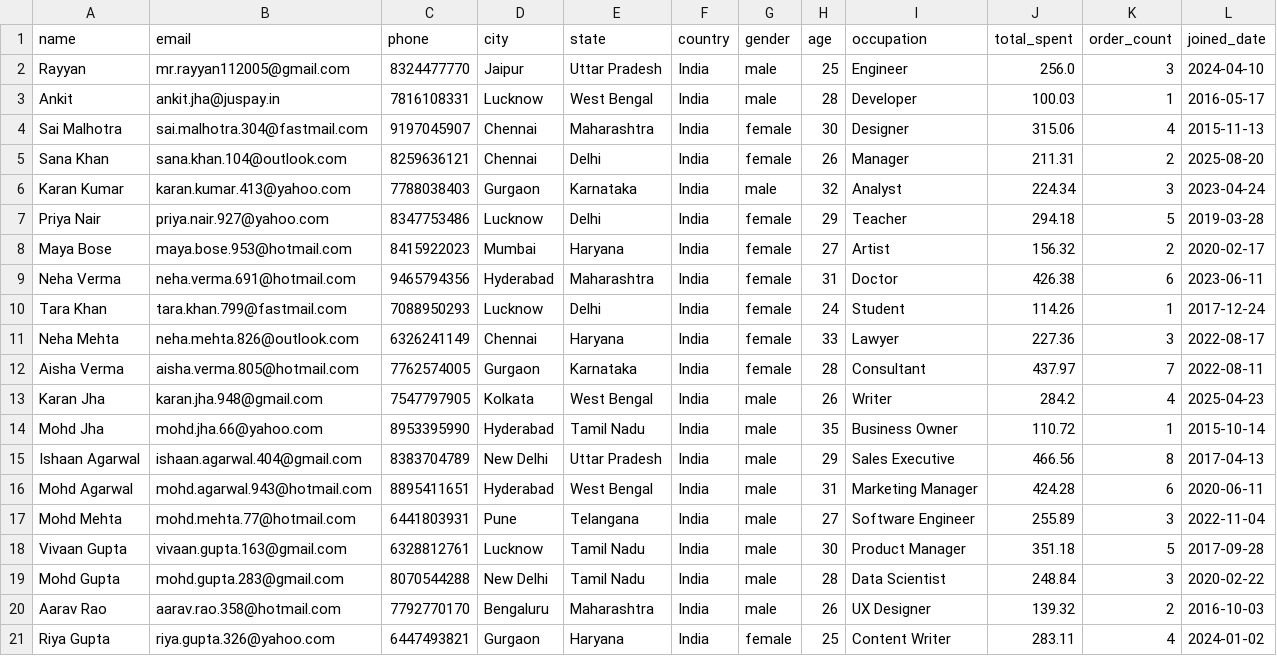
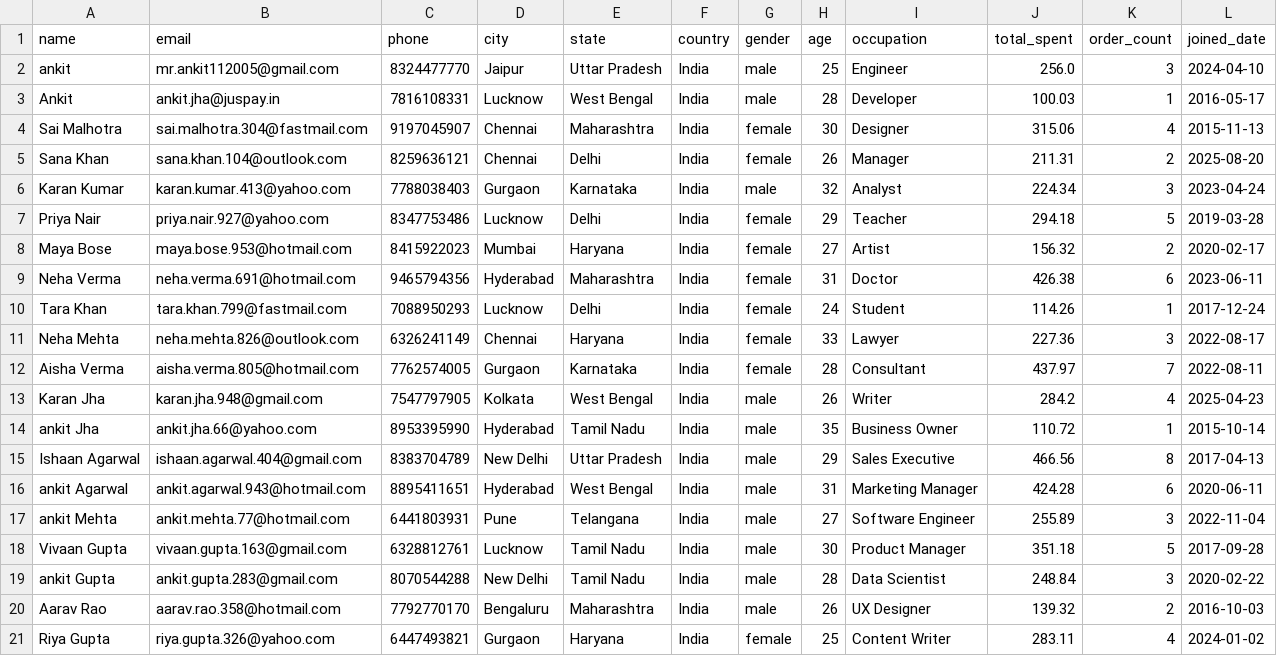
Before and after one commit to ankit6686510/CRM-main, a CSV file: crm_customers_template_enhanced.csv, drawn as a sheet.

```diff
--- a/crm_customers_template_enhanced.csv
+++ b/crm_customers_template_enhanced.csv
@@ -1,3 +1,3 @@
 name,email,phone,city,state,country,gender,age,occupation,total_spent,order_count,joined_date
-Rayyan,mr.rayyan112005@gmail.com,8324477770,Jaipur,Uttar Pradesh,India,male,25,Engineer,256.0,3,2024-04-10
+ankit,mr.ankit112005@gmail.com,8324477770,Jaipur,Uttar Pradesh,India,male,25,Engineer,256.0,3,2024-04-10
 Ankit,ankit.jha@juspay.in,7816108331,Lucknow,West Bengal,India,male,28,Developer,100.03,1,2016-05-17
@@ -13,8 +13,8 @@ Aisha Verma,aisha.verma.805@hotmail.com,7762574005,Gurgaon,Karnataka,India,femal
 Karan Jha,karan.jha.948@gmail.com,7547797905,Kolkata,West Bengal,India,male,26,Writer,284.2,4,2025-04-23
-Mohd Jha,mohd.jha.66@yahoo.com,8953395990,Hyderabad,Tamil Nadu,India,male,35,Business Owner,110.72,1,2015-10-14
+ankit Jha,ankit.jha.66@yahoo.com,8953395990,Hyderabad,Tamil Nadu,India,male,35,Business Owner,110.72,1,2015-10-14
 Ishaan Agarwal,ishaan.agarwal.404@gmail.com,8383704789,New Delhi,Uttar Pradesh,India,male,29,Sales Executive,466.56,8,2017-04-13
-Mohd Agarwal,mohd.agarwal.943@hotmail.com,8895411651,Hyderabad,West Bengal,India,male,31,Marketing Manager,424.28,6,2020-06-11
-Mohd Mehta,mohd.mehta.77@hotmail.com,6441803931,Pune,Telangana,India,male,27,Software Engineer,255.89,3,2022-11-04
+ankit Agarwal,ankit.agarwal.943@hotmail.com,8895411651,Hyderabad,West Bengal,India,male,31,Marketing Manager,424.28,6,2020-06-11
+ankit Mehta,ankit.mehta.77@hotmail.com,6441803931,Pune,Telangana,India,male,27,Software Engineer,255.89,3,2022-11-04
 Vivaan Gupta,vivaan.gupta.163@gmail.com,6328812761,Lucknow,Tamil Nadu,India,male,30,Product Manager,351.18,5,2017-09-28
-Mohd Gupta,mohd.gupta.283@gmail.com,8070544288,New Delhi,Tamil Nadu,India,male,28,Data Scientist,248.84,3,2020-02-22
+ankit Gupta,ankit.gupta.283@gmail.com,8070544288,New Delhi,Tamil Nadu,India,male,28,Data Scientist,248.84,3,2020-02-22
 Aarav Rao,aarav.rao.358@hotmail.com,7792770170,Bengaluru,Maharashtra,India,male,26,UX Designer,139.32,2,2016-10-03
```
Also changed, not shown: 2 other files.
